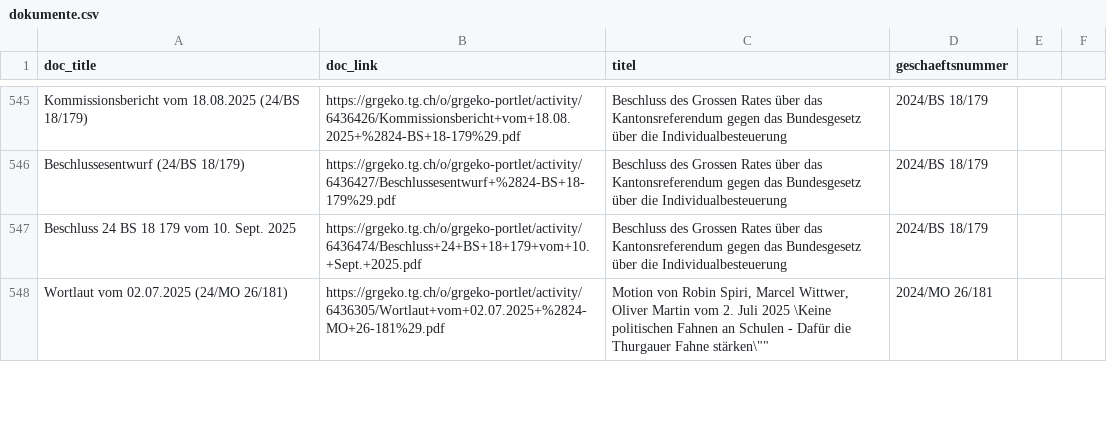
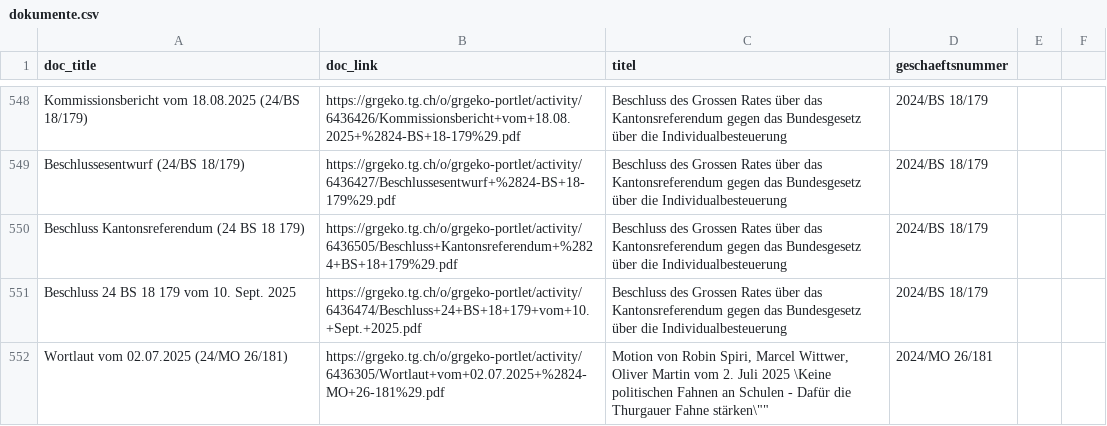
Before and after one commit to ogdtg/vorstossdaten_scrape, a CSV file: dokumente.csv, drawn as a sheet; only a part is shown, gaps mark what is left out; the diff covers the shown part only; the diff names each change by its address in the sheet, - before the commit and + after, or states it on an @@ line.

```diff
--- a/dokumente.csv
+++ b/dokumente.csv
+row 550: Beschluss Kantonsreferendum (24 BS 18 179) | https://grgeko.tg.ch/o/grgeko-portlet/activity/6436505/Beschluss+Kantonsreferendum+%2824+BS+18+179%29.pdf | Beschluss des Grossen Rates über das Kantonsreferendum gegen das Bundesgesetz über die Individualbesteuerung | 2024/BS 18/179
```
Also changed, not shown: 12 added rows and 2 edited cells elsewhere in this file, geschaefte.csv, 1 other file.
